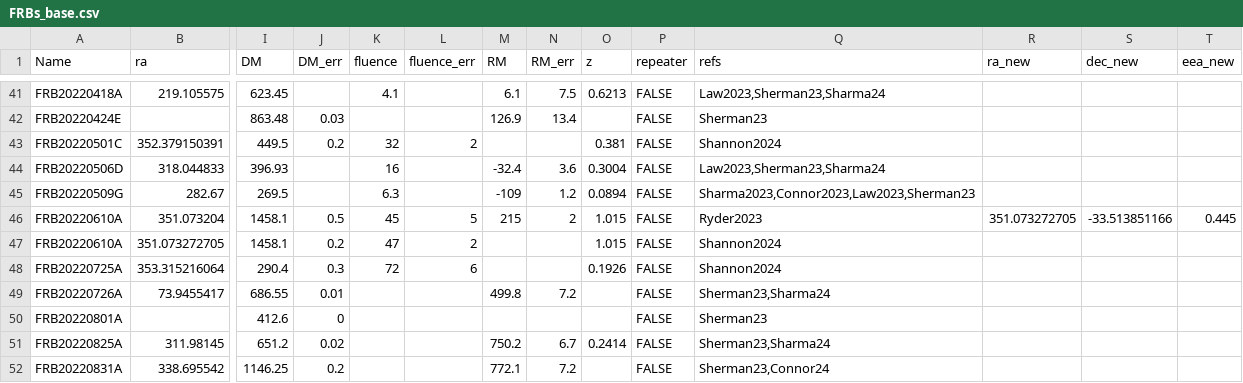
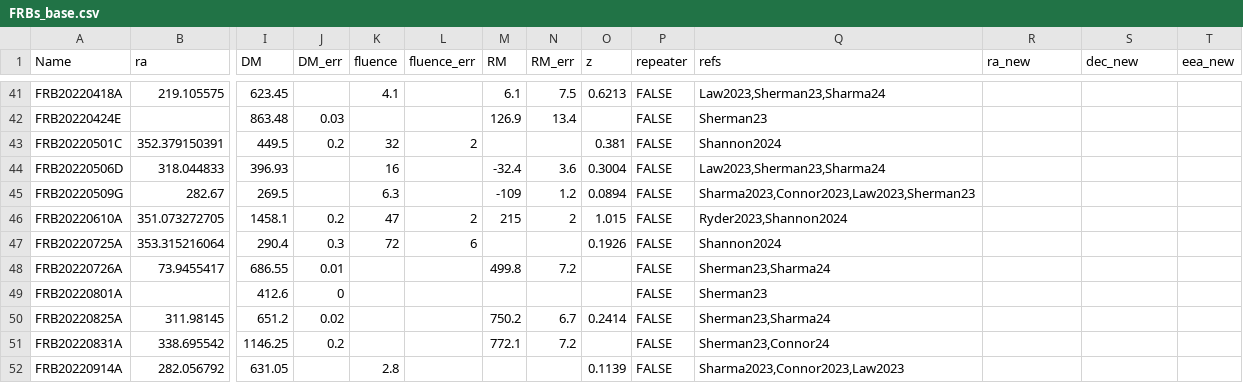
Before and after one commit to FRBs/FRB, a CSV file: frb/data/FRBs/FRBs_base.csv, drawn as a sheet; only a part is shown, gaps mark what is left out; the shorter side is filled out with more unchanged rows; removed rows and columns are numbered as before the commit, all else as after; rows hold the shown columns only; the diff names each change by its address in the sheet, - before the commit and + after, or states it on an @@ line.

```diff
--- a/frb/data/FRBs/FRBs_base.csv
+++ b/frb/data/FRBs/FRBs_base.csv
-row 46: FRB20220610A | 351.073204 | 1458.1 | 0.5 | 45 | 5 | 215 | 2 | 1.015 | FALSE | Ryder2023 | 351.073272705 | -33.513851166 | 0.445
-M46 (RM): (empty)
+M46 (RM): 215
-N46 (RM_err): (empty)
+N46 (RM_err): 2
-Q46 (refs): Shannon2024
+Q46 (refs): Ryder2023,Shannon2024
```
Also changed, not shown: 1 other file.
